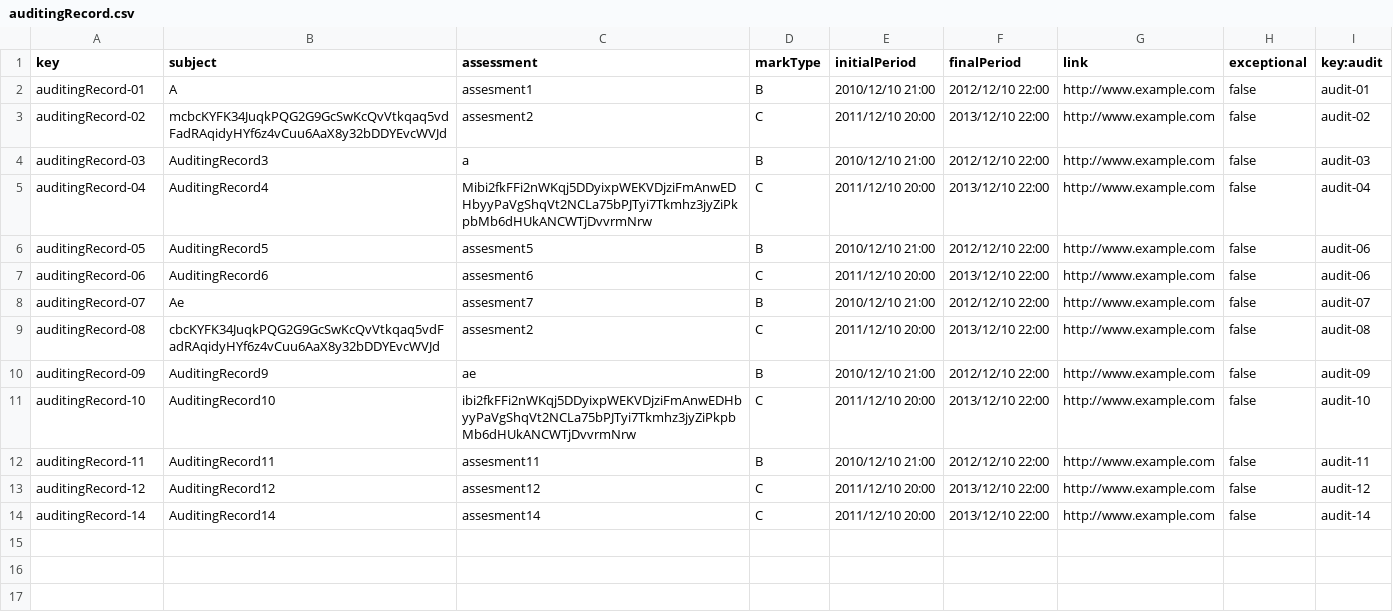
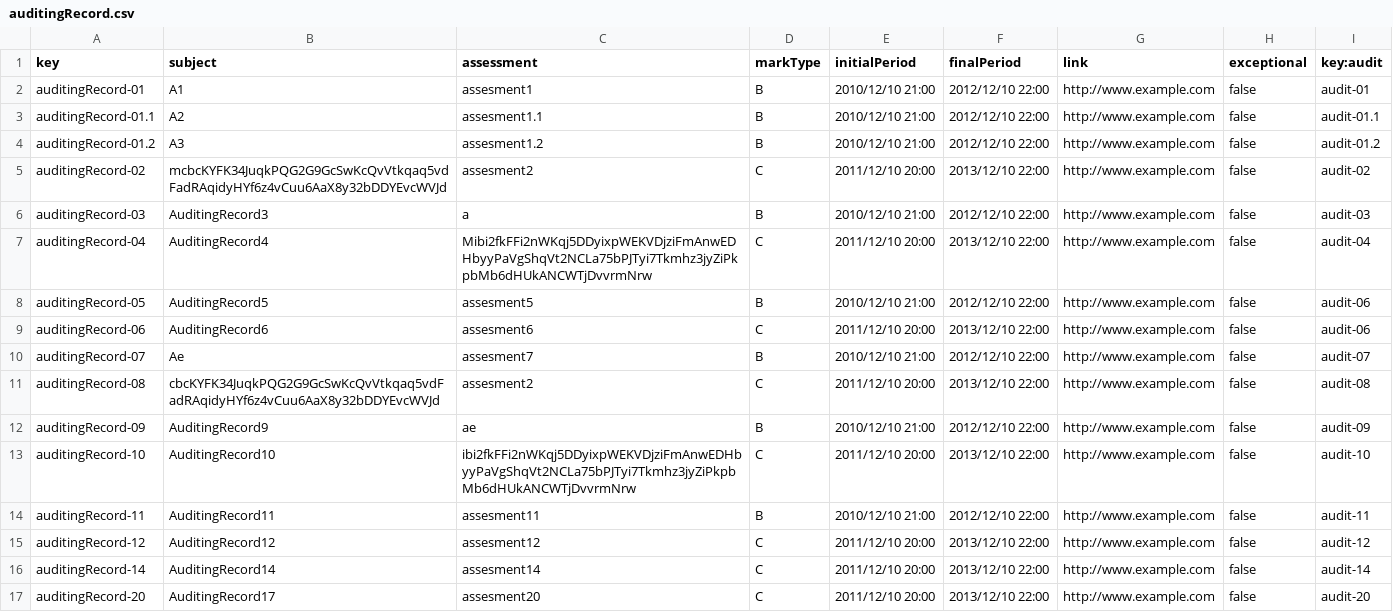
Before and after one commit to marolmmar1/C2.X02, a CSV file: src/main/webapp/WEB-INF/resources/sample-data/auditingRecord.csv, drawn as a sheet.

Commit message:
test of audit and auditingRecord finished

```diff
--- a/src/main/webapp/WEB-INF/resources/sample-data/auditingRecord.csv
+++ b/src/main/webapp/WEB-INF/resources/sample-data/auditingRecord.csv
@@ -1,3 +1,5 @@
 key,subject,assessment,markType,initialPeriod,finalPeriod,link,exceptional,key:audit
-auditingRecord-01,A,assesment1,B,2010/12/10 21:00,2012/12/10 22:00,http://www.example.com,false,audit-01
+auditingRecord-01,A1,assesment1,B,2010/12/10 21:00,2012/12/10 22:00,http://www.example.com,false,audit-01
+auditingRecord-01.1,A2,assesment1.1,B,2010/12/10 21:00,2012/12/10 22:00,http://www.example.com,false,audit-01.1
+auditingRecord-01.2,A3,assesment1.2,B,2010/12/10 21:00,2012/12/10 22:00,http://www.example.com,false,audit-01.2
 auditingRecord-02,mcbcKYFK34JuqkPQG2G9GcSwKcQvVtkqaq5vdFadRAqidyHYf6z4vCuu6AaX8y32bDDYEvcWVJd,assesment2,C,2011/12/10 20:00,2013/12/10 22:00,http://www.example.com,false,audit-02
@@ -14 +16,2 @@ auditingRecord-12,AuditingRecord12,assesment12,C,2011/12/10 20:00,2013/12/10 22:
 auditingRecord-14,AuditingRecord14,assesment14,C,2011/12/10 20:00,2013/12/10 22:00,http://www.example.com,false,audit-14
+auditingRecord-20,AuditingRecord17,assesment20,C,2011/12/10 20:00,2013/12/10 22:00,http://www.example.com,false,audit-20
```
Also changed, not shown: src/main/webapp/WEB-INF/resources/sample-data/audit.csv, src/main/webapp/WEB-INF/resources/sample-data/auditor.csv, 11 other files.
